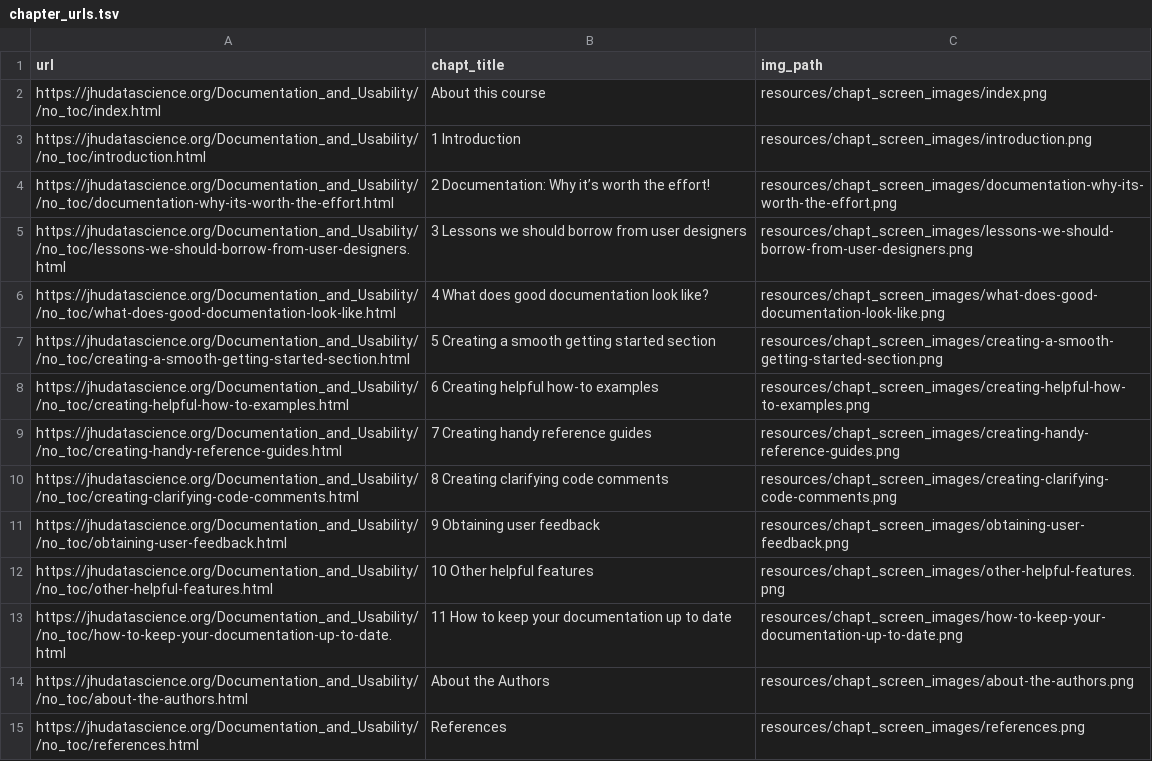
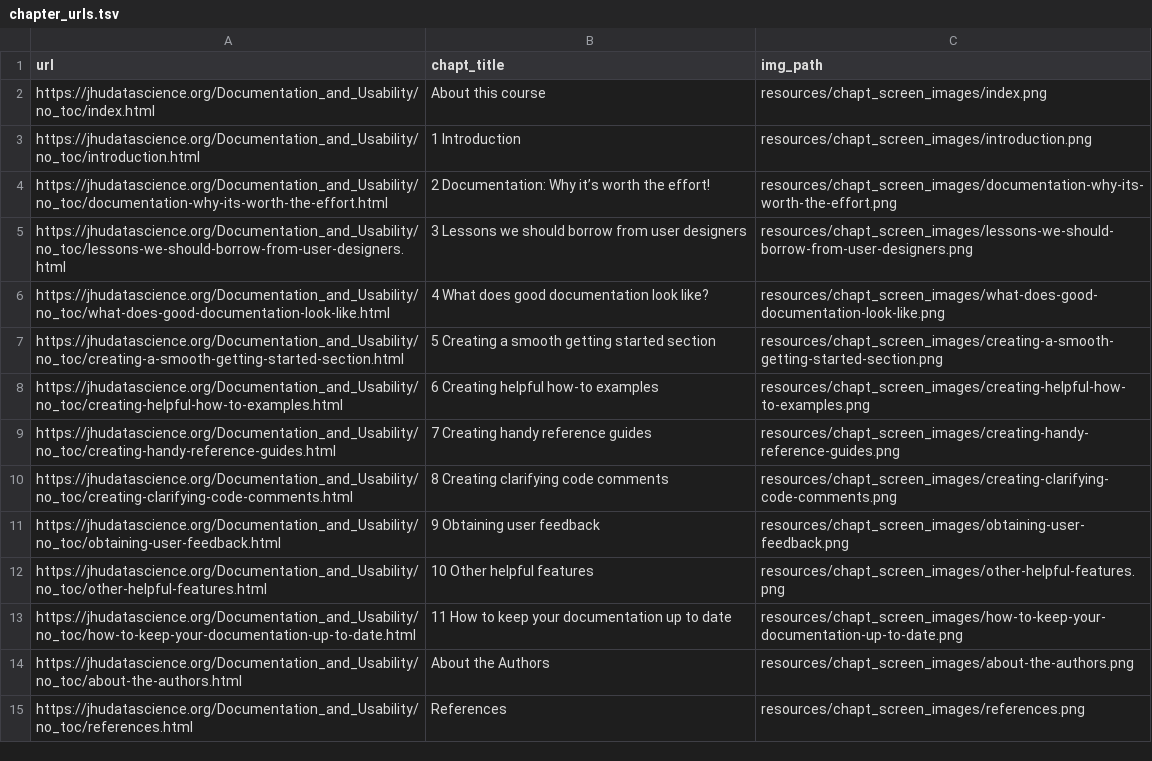
Before and after one commit to jhudsl/Documentation_and_Usability, a TSV file: resources/chapt_screen_images/chapter_urls.tsv, drawn as a sheet.

```diff
--- a/resources/chapt_screen_images/chapter_urls.tsv
+++ b/resources/chapt_screen_images/chapter_urls.tsv
@@ -1,15 +1,15 @@
 url	chapt_title	img_path
-https://jhudatascience.org/Documentation_and_Usability//no_toc/index.html	About this course	resources/chapt_screen_images/index.png
-https://jhudatascience.org/Documentation_and_Usability//no_toc/introduction.html	1 Introduction	resources/chapt_screen_images/introduction.png
-https://jhudatascience.org/Documentation_and_Usability//no_toc/documentation-why-its-worth-the-effort.html	2 Documentation: Why it’s worth the effort!	resources/chapt_screen_images/documentation-why-its-worth-the-effort.png
-https://jhudatascience.org/Documentation_and_Usability//no_toc/lessons-we-should-borrow-from-user-designers.html	3 Lessons we should borrow from user designers	resources/chapt_screen_images/lessons-we-should-borrow-from-user-designers.png
-https://jhudatascience.org/Documentation_and_Usability//no_toc/what-does-good-documentation-look-like.html	4 What does good documentation look like?	resources/chapt_screen_images/what-does-good-documentation-look-like.png
-https://jhudatascience.org/Documentation_and_Usability//no_toc/creating-a-smooth-getting-started-section.html	5 Creating a smooth getting started section	resources/chapt_screen_images/creating-a-smooth-getting-started-section.png
-https://jhudatascience.org/Documentation_and_Usability//no_toc/creating-helpful-how-to-examples.html	6 Creating helpful how-to examples	resources/chapt_screen_images/creating-helpful-how-to-examples.png
-https://jhudatascience.org/Documentation_and_Usability//no_toc/creating-handy-reference-guides.html	7 Creating handy reference guides	resources/chapt_screen_images/creating-handy-reference-guides.png
-https://jhudatascience.org/Documentation_and_Usability//no_toc/creating-clarifying-code-comments.html	8 Creating clarifying code comments	resources/chapt_screen_images/creating-clarifying-code-comments.png
-https://jhudatascience.org/Documentation_and_Usability//no_toc/obtaining-user-feedback.html	9 Obtaining user feedback	resources/chapt_screen_images/obtaining-user-feedback.png
-https://jhudatascience.org/Documentation_and_Usability//no_toc/other-helpful-features.html	10 Other helpful features	resources/chapt_screen_images/other-helpful-features.png
-https://jhudatascience.org/Documentation_and_Usability//no_toc/how-to-keep-your-documentation-up-to-date.html	11 How to keep your documentation up to date	resources/chapt_screen_images/how-to-keep-your-documentation-up-to-date.png
-https://jhudatascience.org/Documentation_and_Usability//no_toc/about-the-authors.html	About the Authors	resources/chapt_screen_images/about-the-authors.png
-https://jhudatascience.org/Documentation_and_Usability//no_toc/references.html	References	resources/chapt_screen_images/references.png
+https://jhudatascience.org/Documentation_and_Usability/no_toc/index.html	About this course	resources/chapt_screen_images/index.png
+https://jhudatascience.org/Documentation_and_Usability/no_toc/introduction.html	1 Introduction	resources/chapt_screen_images/introduction.png
+https://jhudatascience.org/Documentation_and_Usability/no_toc/documentation-why-its-worth-the-effort.html	2 Documentation: Why it’s worth the effort!	resources/chapt_screen_images/documentation-why-its-worth-the-effort.png
+https://jhudatascience.org/Documentation_and_Usability/no_toc/lessons-we-should-borrow-from-user-designers.html	3 Lessons we should borrow from user designers	resources/chapt_screen_images/lessons-we-should-borrow-from-user-designers.png
+https://jhudatascience.org/Documentation_and_Usability/no_toc/what-does-good-documentation-look-like.html	4 What does good documentation look like?	resources/chapt_screen_images/what-does-good-documentation-look-like.png
+https://jhudatascience.org/Documentation_and_Usability/no_toc/creating-a-smooth-getting-started-section.html	5 Creating a smooth getting started section	resources/chapt_screen_images/creating-a-smooth-getting-started-section.png
+https://jhudatascience.org/Documentation_and_Usability/no_toc/creating-helpful-how-to-examples.html	6 Creating helpful how-to examples	resources/chapt_screen_images/creating-helpful-how-to-examples.png
+https://jhudatascience.org/Documentation_and_Usability/no_toc/creating-handy-reference-guides.html	7 Creating handy reference guides	resources/chapt_screen_images/creating-handy-reference-guides.png
+https://jhudatascience.org/Documentation_and_Usability/no_toc/creating-clarifying-code-comments.html	8 Creating clarifying code comments	resources/chapt_screen_images/creating-clarifying-code-comments.png
+https://jhudatascience.org/Documentation_and_Usability/no_toc/obtaining-user-feedback.html	9 Obtaining user feedback	resources/chapt_screen_images/obtaining-user-feedback.png
+https://jhudatascience.org/Documentation_and_Usability/no_toc/other-helpful-features.html	10 Other helpful features	resources/chapt_screen_images/other-helpful-features.png
+https://jhudatascience.org/Documentation_and_Usability/no_toc/how-to-keep-your-documentation-up-to-date.html	11 How to keep your documentation up to date	resources/chapt_screen_images/how-to-keep-your-documentation-up-to-date.png
+https://jhudatascience.org/Documentation_and_Usability/no_toc/about-the-authors.html	About the Authors	resources/chapt_screen_images/about-the-authors.png
+https://jhudatascience.org/Documentation_and_Usability/no_toc/references.html	References	resources/chapt_screen_images/references.png
```
Also changed, not shown: 14 other files.
